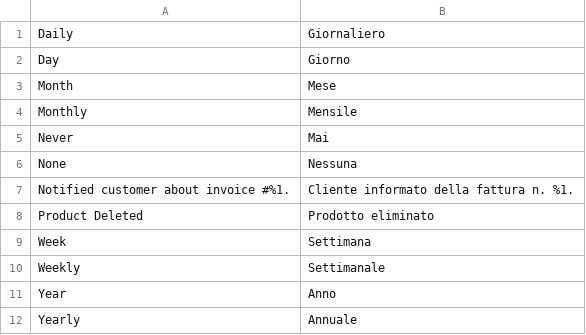
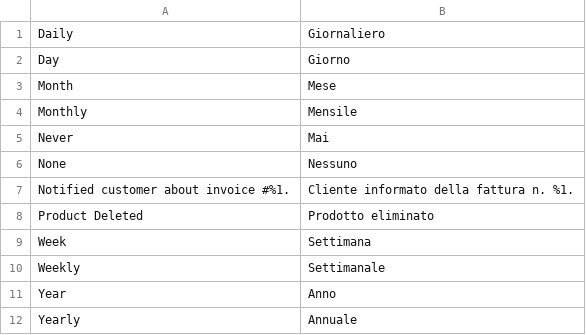
Before and after one commit to kevinjavitz/releasecommon2, a CSV file: i18n/it_CH.csv, drawn as a sheet.

```diff
--- a/i18n/it_CH.csv
+++ b/i18n/it_CH.csv
@@ -5,3 +5,3 @@
 "Never","Mai"
-"None","Nessuna"
+"None","Nessuno"
 "Notified customer about invoice #%1.","Cliente informato della fattura n. %1."
```
Also changed, not shown: i18n/ar_SA.csv, i18n/fr_CH.csv, 2 other files.
